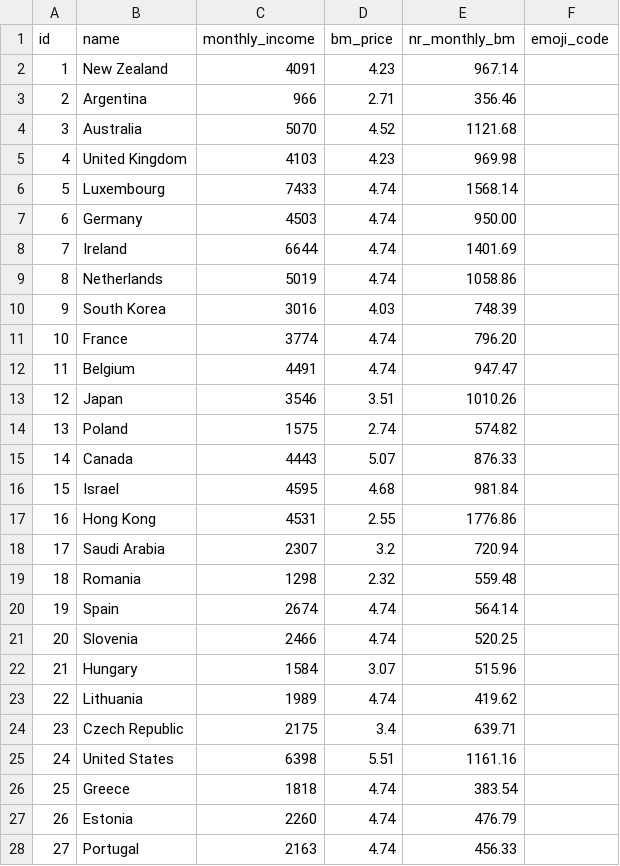
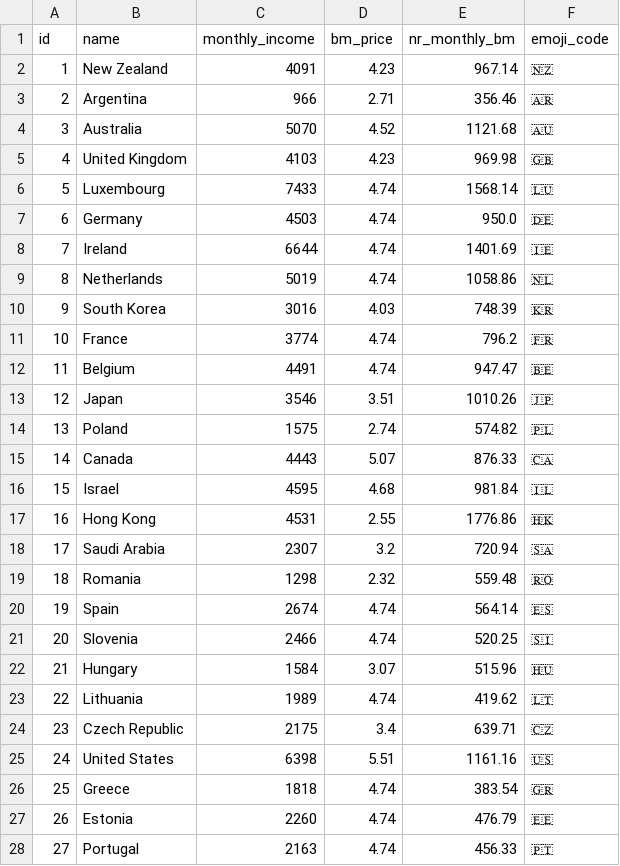
Before and after one commit to leopokoyo/HW-PROJECT-REPOSITORY, a CSV file: data.csv, drawn as a sheet; only a part is shown; the diff covers the shown part only.

```diff
--- a/data.csv
+++ b/data.csv
@@ -1,28 +1,28 @@
 id,name,monthly_income,bm_price,nr_monthly_bm,emoji_code
-1,New Zealand,4091,4.23,967.14,
-2,Argentina,966,2.71,356.46,
-3,Australia,5070,4.52,1121.68,
-4,United Kingdom,4103,4.23,969.98,
-5,Luxembourg,7433,4.74,1568.14,
-6,Germany,4503,4.74,950.00,
-7,Ireland,6644,4.74,1401.69,
-8,Netherlands,5019,4.74,1058.86,
-9,South Korea,3016,4.03,748.39,
-10,France,3774,4.74,796.20,
-11,Belgium,4491,4.74,947.47,
-12,Japan,3546,3.51,1010.26,
-13,Poland,1575,2.74,574.82,
-14,Canada,4443,5.07,876.33,
-15,Israel,4595,4.68,981.84,
-16,Hong Kong,4531,2.55,1776.86,
-17,Saudi Arabia,2307,3.2,720.94,
-18,Romania,1298,2.32,559.48,
-19,Spain,2674,4.74,564.14,
-20,Slovenia,2466,4.74,520.25,
-21,Hungary,1584,3.07,515.96,
-22,Lithuania,1989,4.74,419.62,
-23,Czech Republic,2175,3.4,639.71,
-24,United States,6398,5.51,1161.16,
-25,Greece,1818,4.74,383.54,
-26,Estonia,2260,4.74,476.79,
-27,Portugal,2163,4.74,456.33,
+1,New Zealand,4091,4.23,967.14,🇳🇿
+2,Argentina,966,2.71,356.46,🇦🇷
+3,Australia,5070,4.52,1121.68,🇦🇺
+4,United Kingdom,4103,4.23,969.98,🇬🇧
+5,Luxembourg,7433,4.74,1568.14,🇱🇺
+6,Germany,4503,4.74,950.0,🇩🇪
+7,Ireland,6644,4.74,1401.69,🇮🇪
+8,Netherlands,5019,4.74,1058.86,🇳🇱
+9,South Korea,3016,4.03,748.39,🇰🇷
+10,France,3774,4.74,796.2,🇫🇷
+11,Belgium,4491,4.74,947.47,🇧🇪
+12,Japan,3546,3.51,1010.26,🇯🇵
+13,Poland,1575,2.74,574.82,🇵🇱
+14,Canada,4443,5.07,876.33,🇨🇦
+15,Israel,4595,4.68,981.84,🇮🇱
+16,Hong Kong,4531,2.55,1776.86,🇭🇰
+17,Saudi Arabia,2307,3.2,720.94,🇸🇦
+18,Romania,1298,2.32,559.48,🇷🇴
+19,Spain,2674,4.74,564.14,🇪🇸
+20,Slovenia,2466,4.74,520.25,🇸🇮
+21,Hungary,1584,3.07,515.96,🇭🇺
+22,Lithuania,1989,4.74,419.62,🇱🇹
+23,Czech Republic,2175,3.4,639.71,🇨🇿
+24,United States,6398,5.51,1161.16,🇺🇸
+25,Greece,1818,4.74,383.54,🇬🇷
+26,Estonia,2260,4.74,476.79,🇪🇪
+27,Portugal,2163,4.74,456.33,🇵🇹
```
Also changed, not shown: 23 edited cells elsewhere in this file, 12 other files.
